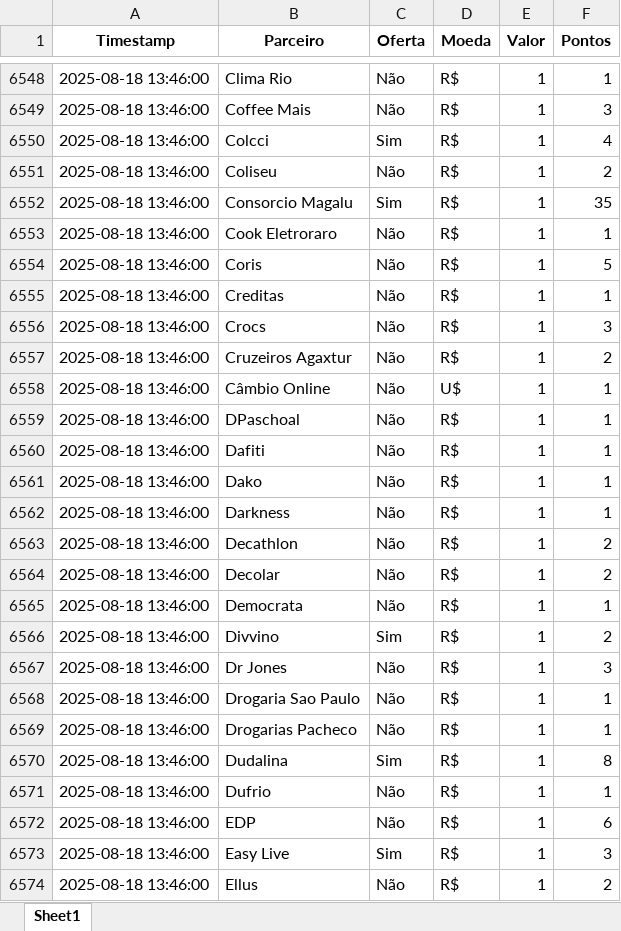
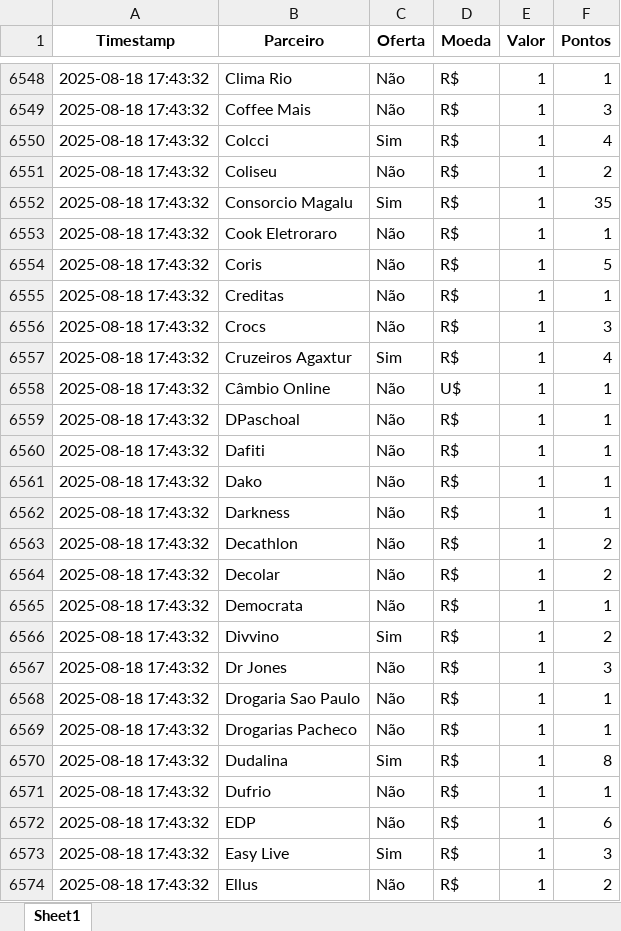
Before and after one commit to gcaressato/livelo_scraper, an Excel workbook: livelo_parceiros.xlsx, sheet Sheet1, drawn as a sheet; only a part is shown, gaps mark what is left out; values as stored, in another font and other column widths than the file's, no borders; the diff covers the shown part only; the diff names each change by its address in the sheet, - before the commit and + after, or states it on an @@ line.

```diff
--- a/livelo_parceiros.xlsx (sheet Sheet1)
+++ b/livelo_parceiros.xlsx (sheet Sheet1)
-A6548:A6574 (Timestamp): 2025-08-18 13:46:00
+A6548:A6574 (Timestamp): 2025-08-18 17:43:32
-C6557 (Oferta): Não
+C6557 (Oferta): Sim
-F6557 (Pontos): 2
+F6557 (Pontos): 4
```
Also changed, not shown: 231 edited cells elsewhere in this sheet, 7 other files.
